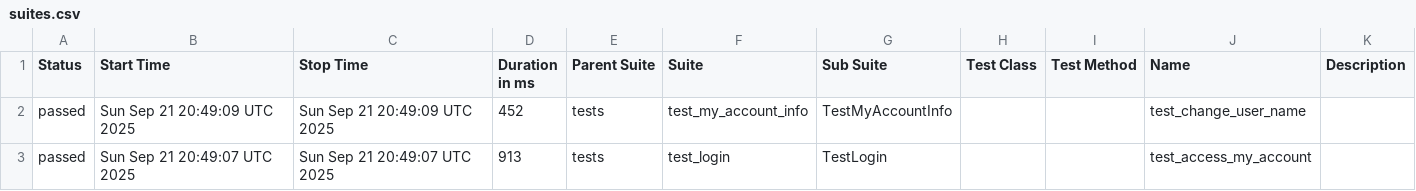
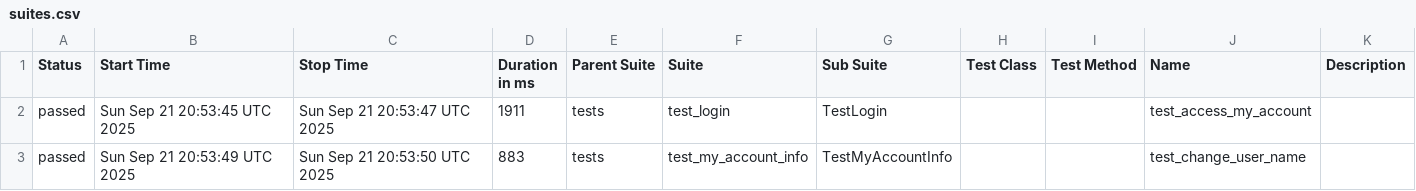
Before and after one commit to SlideForSlice/AutomationProject, a CSV file: data/suites.csv, drawn as a sheet.

```diff
--- a/data/suites.csv
+++ b/data/suites.csv
@@ -1,3 +1,3 @@
 "Status","Start Time","Stop Time","Duration in ms","Parent Suite","Suite","Sub Suite","Test Class","Test Method","Name","Description"
-"passed","Sun Sep 21 20:49:09 UTC 2025","Sun Sep 21 20:49:09 UTC 2025","452","tests","test_my_account_info","TestMyAccountInfo","","","test_change_user_name",""
-"passed","Sun Sep 21 20:49:07 UTC 2025","Sun Sep 21 20:49:07 UTC 2025","913","tests","test_login","TestLogin","","","test_access_my_account",""
+"passed","Sun Sep 21 20:53:45 UTC 2025","Sun Sep 21 20:53:47 UTC 2025","1911","tests","test_login","TestLogin","","","test_access_my_account",""
+"passed","Sun Sep 21 20:53:49 UTC 2025","Sun Sep 21 20:53:50 UTC 2025","883","tests","test_my_account_info","TestMyAccountInfo","","","test_change_user_name",""
```
Also changed, not shown: 26 other files.
